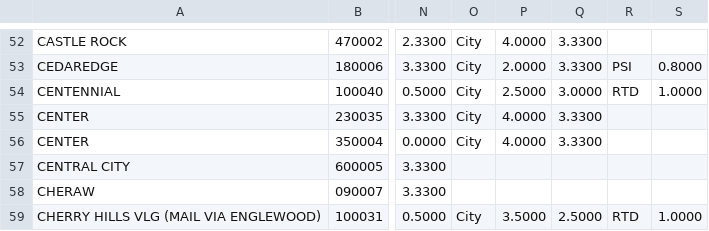
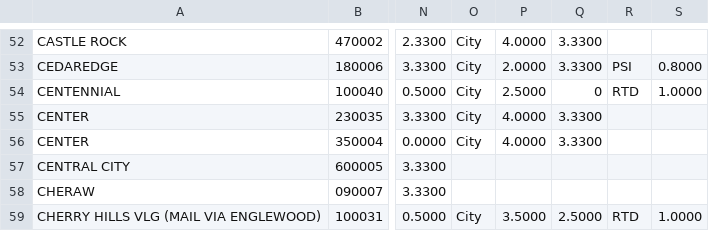
Before and after one commit to apmuthu/FA24extensions, a CSV file: Extensions/tax_rate/ColoradoJurisdictionCodesRates.csv, drawn as a sheet; only a part is shown, gaps mark what is left out; the diff names each change by its address in the sheet, - before the commit and + after, or states it on an @@ line.

Commit message:
no service fee for CENTENNIAL when filed with SUTS

```diff
--- a/Extensions/tax_rate/ColoradoJurisdictionCodesRates.csv
+++ b/Extensions/tax_rate/ColoradoJurisdictionCodesRates.csv
-Q54: 3.0000
+Q54: 0
```
